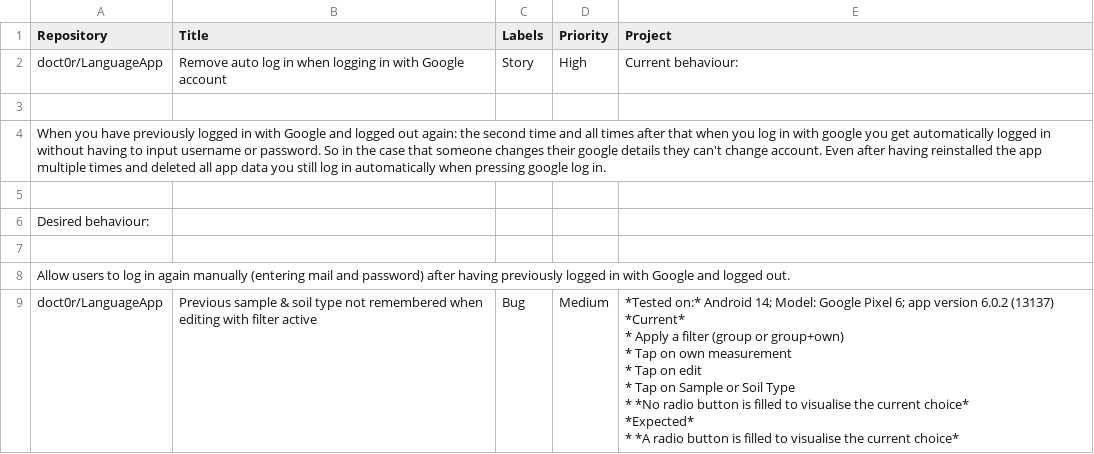
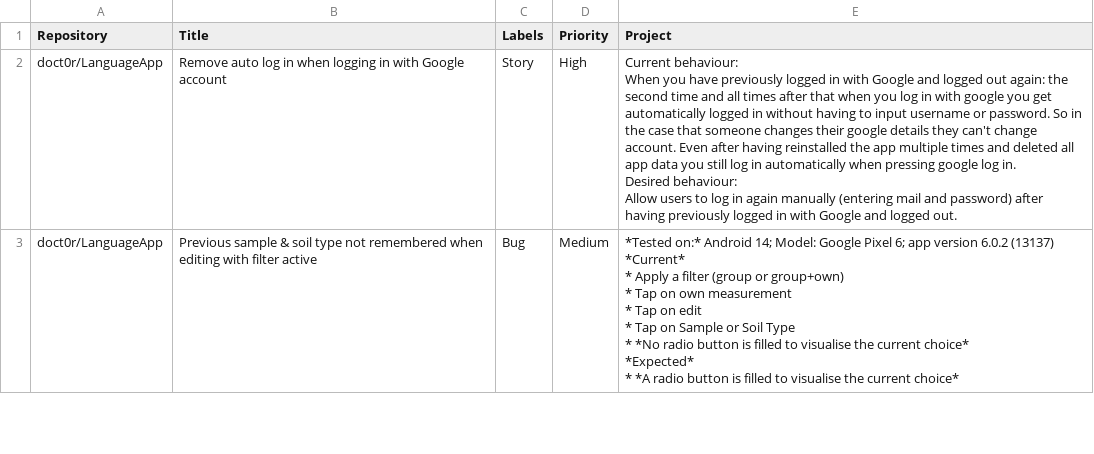
Before and after one commit to doct0r/LanguageApp, a CSV file: config/data.csv, drawn as a sheet; only a part is shown; the diff covers the shown part only.

Commit message:
Removed all commas

```diff
--- a/config/data.csv
+++ b/config/data.csv
@@ -1,9 +1,9 @@
 Repository;Title;Labels;Priority;Project
-doct0r/LanguageApp; Remove auto log in when logging in with Google account;Story;High;Current behaviour:
-
-When you have previously logged in with Google and logged out again: the second time and all times after that when you log in with google you get automatically logged in without having to input username or password. So in the case that someone changes their google details they can't change account. Even after having reinstalled the app multiple times and deleted all app data you still log in automatically when pressing google log in. 
-
-Desired behaviour:
-
-Allow users to log in again manually (entering mail and password) after having previously logged in with Google and logged out.
+doct0r/LanguageApp; Remove auto log in when logging in with Google account;Story;High;"Current behaviour:
+
+When you have previously logged in with Google and logged out again: the second time and all times after that when you log in with google you get automatically logged in without having to input username or password. So in the case that someone changes their google details they can't change account. Even after having reinstalled the app multiple times and deleted all app data you still log in automatically when pressing google log in. 
+
+Desired behaviour:
+
+Allow users to log in again manually (entering mail and password) after having previously logged in with Google and logged out."
 doct0r/LanguageApp; Previous sample & soil type not remembered when editing with filter active;Bug;Medium;"*Tested on:* Android 14; Model: Google Pixel 6; app version 6.0.2 (13137)
```
Also changed, not shown: 29 edited cells elsewhere in this file.
